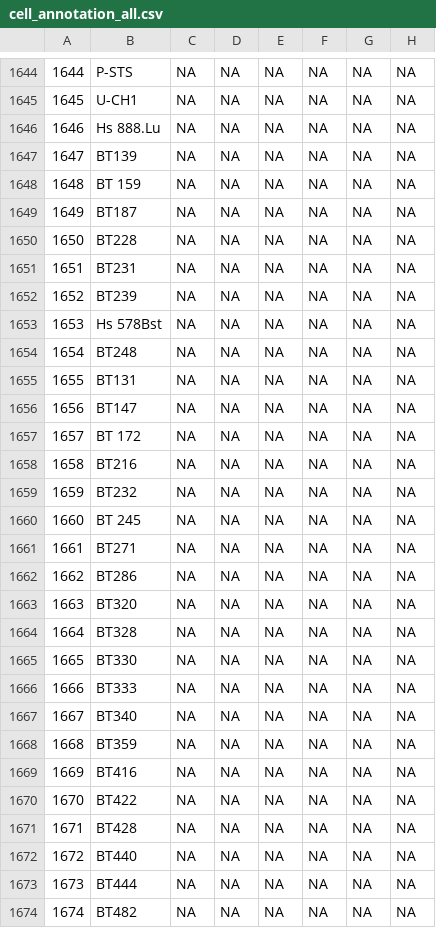
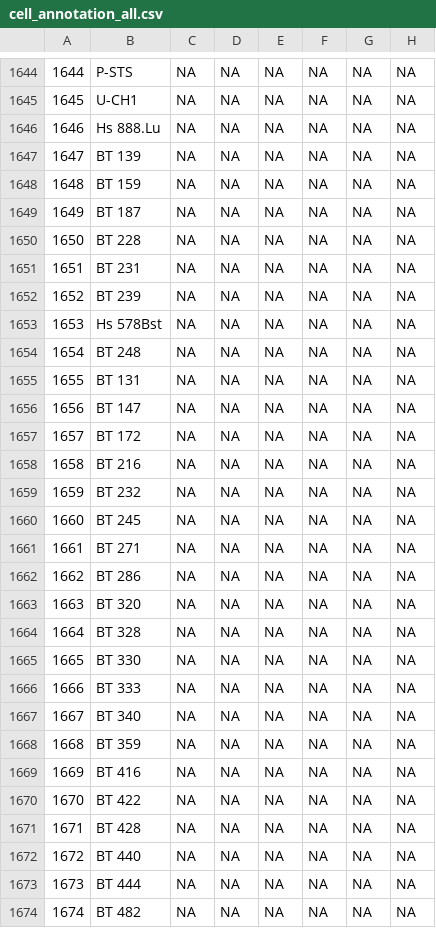
Before and after one commit to BHKLAB-DataProcessing/Annotations, a CSV file: cell_annotation_all.csv, drawn as a sheet; only a part is shown, gaps mark what is left out; the diff covers the shown part only; the diff names each change by its address in the sheet, - before the commit and + after, or states it on an @@ line.

Commit message:
fix A7, BE(2)C and BT cell lines

```diff
--- a/cell_annotation_all.csv
+++ b/cell_annotation_all.csv
-B1647: BT139
+B1647: BT 139
-B1649: BT187
+B1649: BT 187
-B1650: BT228
+B1650: BT 228
-B1651: BT231
+B1651: BT 231
-B1652: BT239
+B1652: BT 239
-B1654: BT248
+B1654: BT 248
-B1655: BT131
+B1655: BT 131
-B1656: BT147
+B1656: BT 147
-B1658: BT216
+B1658: BT 216
-B1659: BT232
+B1659: BT 232
-B1661: BT271
+B1661: BT 271
-B1662: BT286
+B1662: BT 286
-B1663: BT320
+B1663: BT 320
-B1664: BT328
+B1664: BT 328
-B1665: BT330
+B1665: BT 330
-B1666: BT333
+B1666: BT 333
-B1667: BT340
+B1667: BT 340
-B1668: BT359
+B1668: BT 359
-B1669: BT416
+B1669: BT 416
-B1670: BT422
+B1670: BT 422
-B1671: BT428
+B1671: BT 428
-B1672: BT440
+B1672: BT 440
-B1673: BT444
+B1673: BT 444
-B1674: BT482
+B1674: BT 482
```
Also changed, not shown: 9 edited cells elsewhere in this file.
